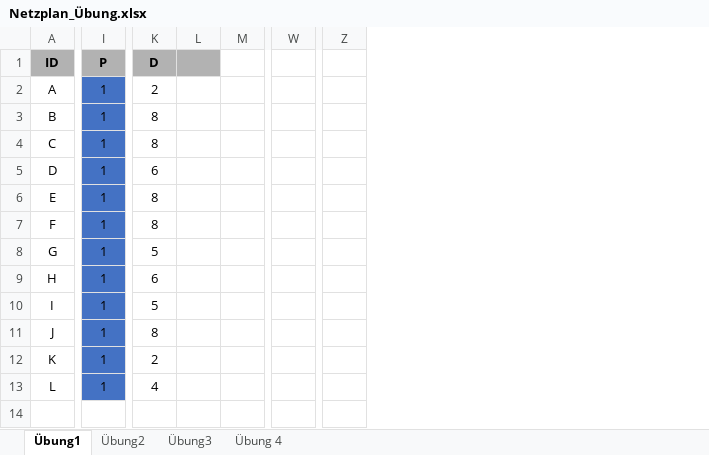
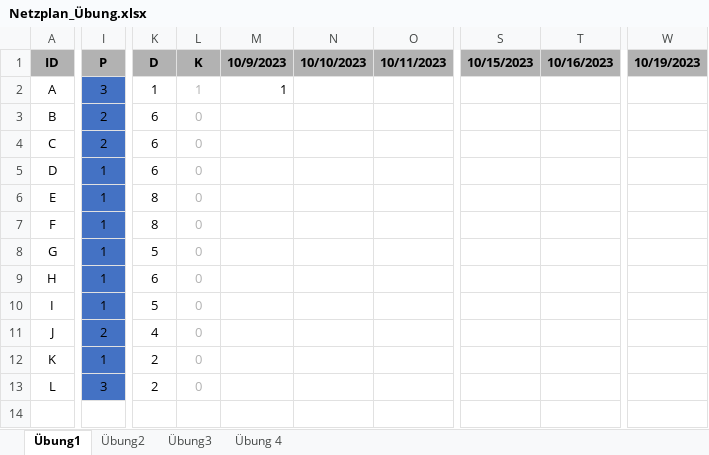
Before and after one commit to SebastianMeisel/QM_PM, an Excel workbook: FIAEB Übungen/Netzplan_Übung.xlsx, sheet Übung1, drawn as a sheet; only a part is shown, gaps mark what is left out; values as stored, in another font and other column widths than the file's, no borders; conditional formats not drawn; removed rows and columns are numbered as before the commit, all else as after; the diff covers the shown part only; the diff names each change by its address in the sheet, - before the commit and + after, or states it on an @@ line.

```diff
--- a/FIAEB Übungen/Netzplan_Übung.xlsx (sheet Übung1)
+++ b/FIAEB Übungen/Netzplan_Übung.xlsx (sheet Übung1)
-column L, empty
-column M, empty
+column L, rows 1-13: K | 1 | 0 | 0 | 0 | 0 | 0 | 0 | 0 | 0 | 0 | 0 | 0
+column M, rows 1-2: 10/9/2023 | 1
+column N, row 1: 10/10/2023
+column O, row 1: 10/11/2023
+column S, row 1: 10/15/2023
+column T, row 1: 10/16/2023
-column W, empty
-column Z, empty
+column W, row 1: 10/19/2023
-I2: 1
+I2: 3
-K2: 2
+K2: 1
-I3:I4: 1
+I3:I4: 2
-K3:K4: 8
+K3:K4: 6
-I11: 1
+I11: 2
-K11: 8
+K11: 4
-I13: 1
+I13: 3
-K13: 4
+K13: 2
```
Also changed, not shown: 8 added rows, 8 removed rows, 32 added columns, 8 removed columns, 10 edited cells and cell formats elsewhere in this sheet, FIAEB Übungen/Online_Shop.Projekt_FIAE_B.xlsx.
